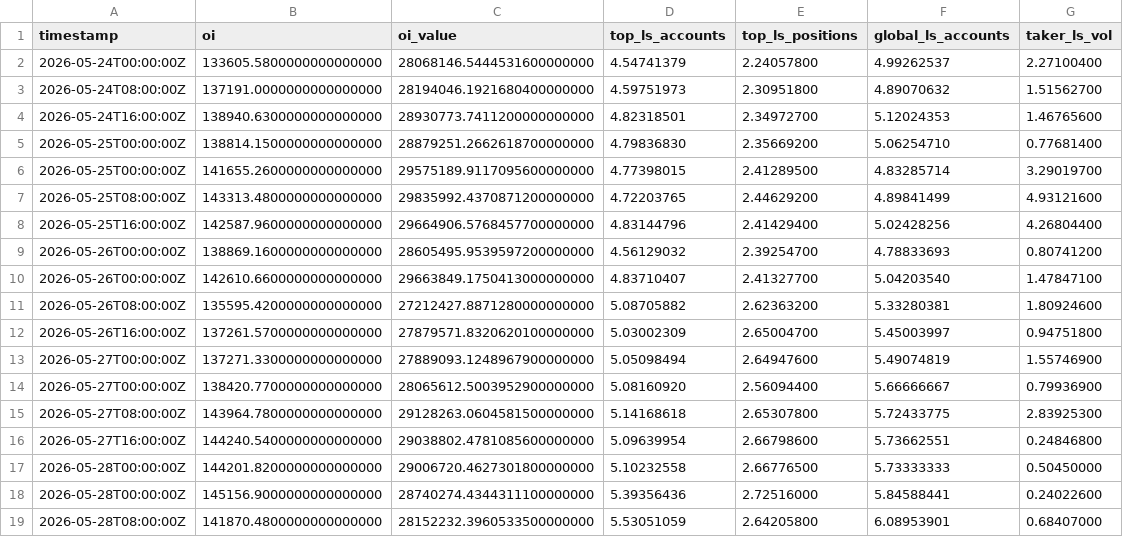
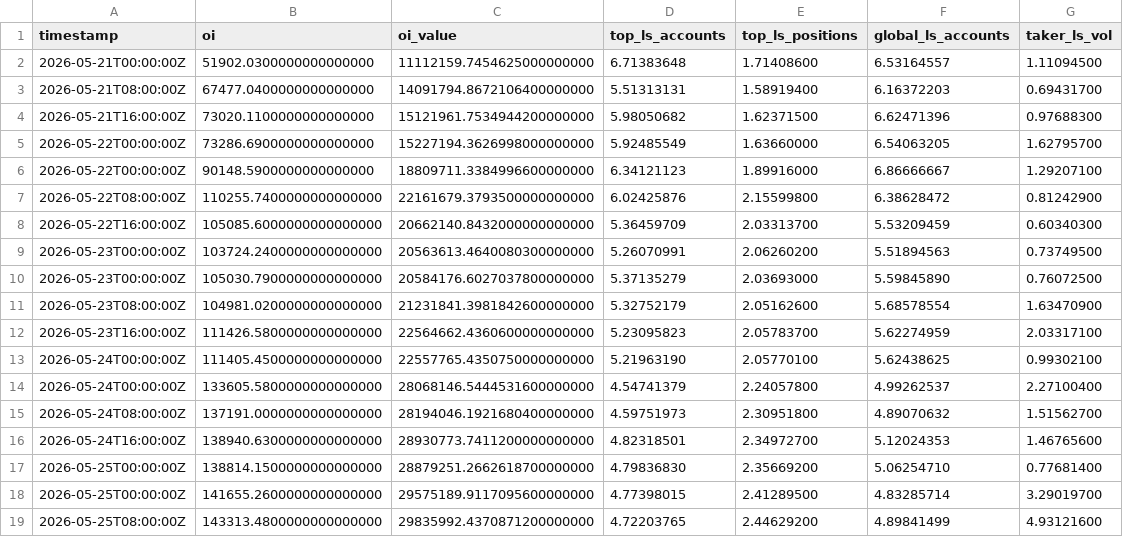
Before and after one commit to prtrymer/diploma-rust-ts-monorepo, a CSV file: datasets/metrics/SPCXUSDT.csv, drawn as a sheet; only a part is shown; the shorter side is filled out with more unchanged rows.

```diff
--- a/datasets/metrics/SPCXUSDT.csv
+++ b/datasets/metrics/SPCXUSDT.csv
@@ -1,2 +1,14 @@
 timestamp,oi,oi_value,top_ls_accounts,top_ls_positions,global_ls_accounts,taker_ls_vol
+2026-05-21T00:00:00Z,51902.0300000000000000,11112159.7454625000000000,6.71383648,1.71408600,6.53164557,1.11094500
+2026-05-21T08:00:00Z,67477.0400000000000000,14091794.8672106400000000,5.51313131,1.58919400,6.16372203,0.69431700
+2026-05-21T16:00:00Z,73020.1100000000000000,15121961.7534944200000000,5.98050682,1.62371500,6.62471396,0.97688300
+2026-05-22T00:00:00Z,73286.6900000000000000,15227194.3626998000000000,5.92485549,1.63660000,6.54063205,1.62795700
+2026-05-22T00:00:00Z,90148.5900000000000000,18809711.3384996600000000,6.34121123,1.89916000,6.86666667,1.29207100
+2026-05-22T08:00:00Z,110255.7400000000000000,22161679.3793500000000000,6.02425876,2.15599800,6.38628472,0.81242900
+2026-05-22T16:00:00Z,105085.6000000000000000,20662140.8432000000000000,5.36459709,2.03313700,5.53209459,0.60340300
+2026-05-23T00:00:00Z,103724.2400000000000000,20563613.4640080300000000,5.26070991,2.06260200,5.51894563,0.73749500
+2026-05-23T00:00:00Z,105030.7900000000000000,20584176.6027037800000000,5.37135279,2.03693000,5.59845890,0.76072500
+2026-05-23T08:00:00Z,104981.0200000000000000,21231841.3981842600000000,5.32752179,2.05162600,5.68578554,1.63470900
+2026-05-23T16:00:00Z,111426.5800000000000000,22564662.4360600000000000,5.23095823,2.05783700,5.62274959,2.03317100
+2026-05-24T00:00:00Z,111405.4500000000000000,22557765.4350750000000000,5.21963190,2.05770100,5.62438625,0.99302100
 2026-05-24T00:00:00Z,133605.5800000000000000,28068146.5444531600000000,4.54741379,2.24057800,4.99262537,2.27100400
```
Also changed, not shown: datasets/metrics/DRAMUSDT.csv, datasets/metrics/SOXLUSDT.csv, 40 other files.
